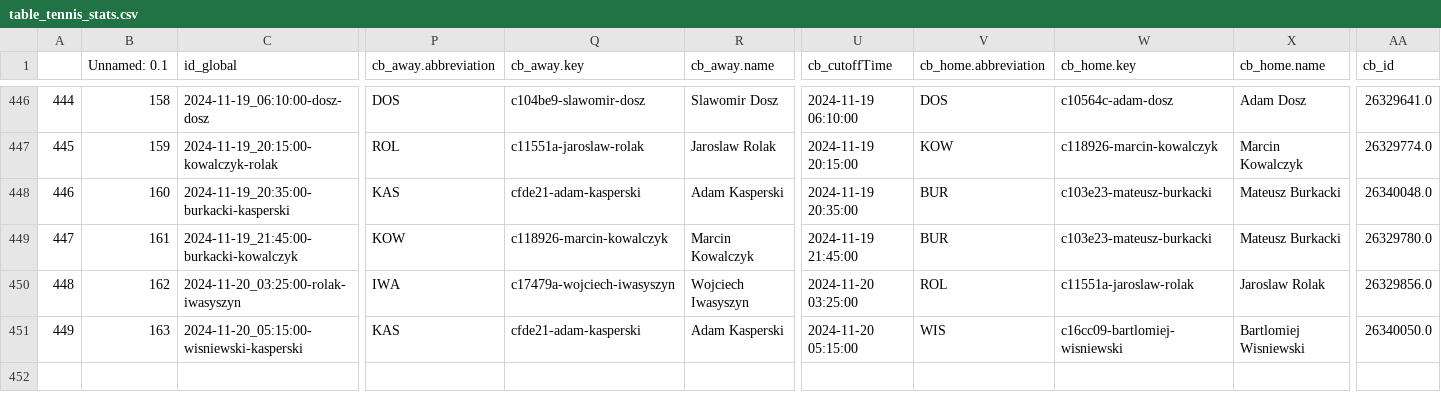
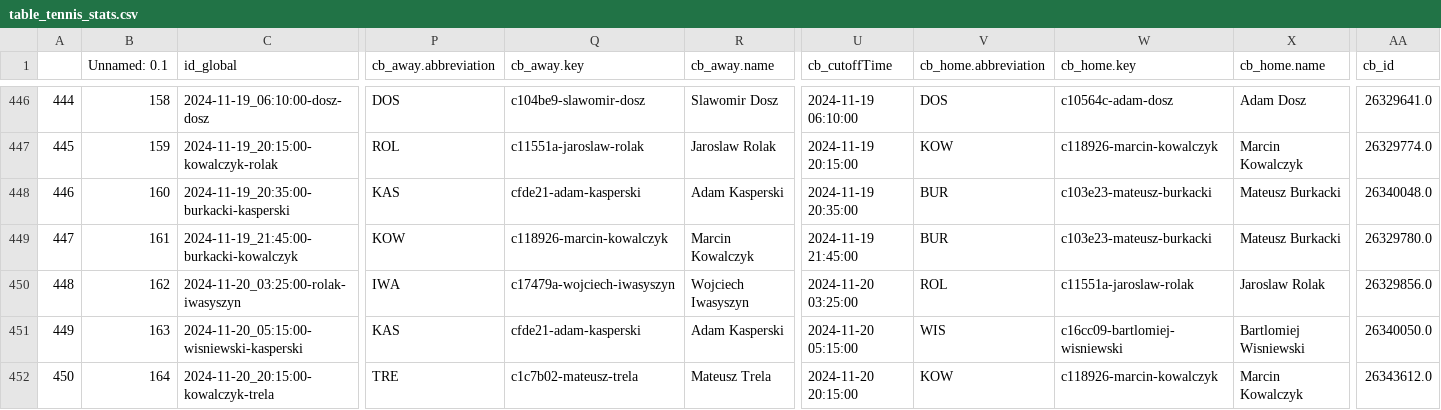
Before and after one commit to abelarregui/faustostats, a CSV file: faustostats/data/db/table_tennis_stats.csv, drawn as a sheet; only a part is shown, gaps mark what is left out; rows hold the shown columns only; the diff names each change by its address in the sheet, - before the commit and + after, or states it on an @@ line.

Commit message:
Add new stats

```diff
--- a/faustostats/data/db/table_tennis_stats.csv
+++ b/faustostats/data/db/table_tennis_stats.csv
+row 452: 450 | 164 | 2024-11-20_20:15:00-kowalczyk-trela | TRE | c1c7b02-mateusz-trela | Mateusz Trela | 2024-11-20 20:15:00 | KOW | c118926-marcin-kowalczyk | Marcin Kowalczyk | 26343612.0
```
